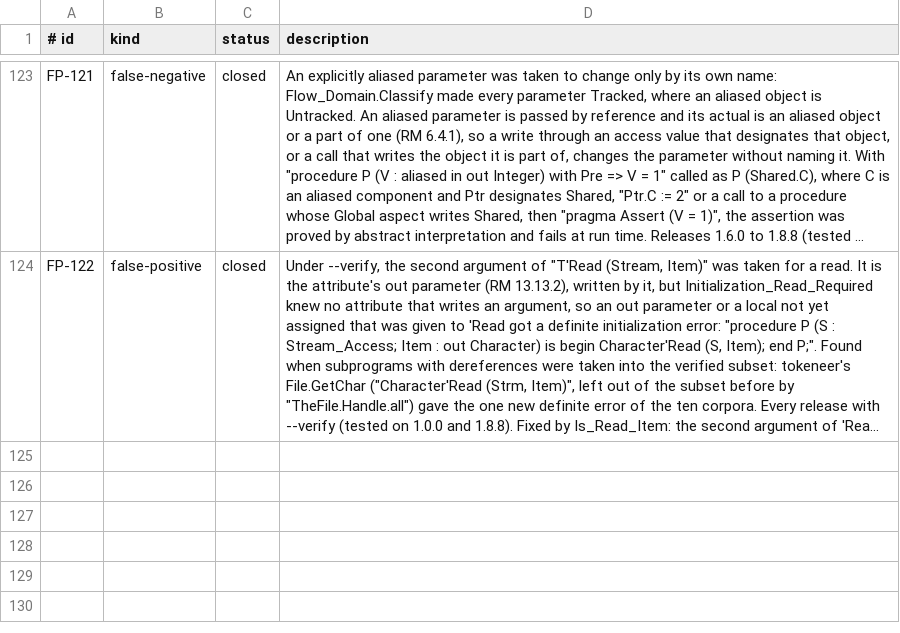
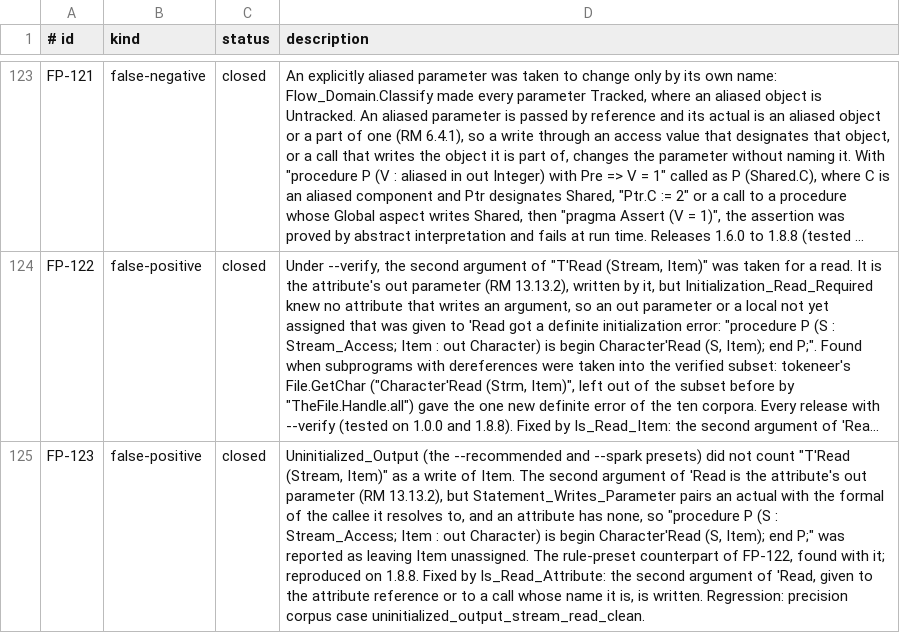
Before and after one commit to mmartign/AdaLang_Analyzer, a TSV file: quality/known_analysis_issues.tsv, drawn as a sheet; only a part is shown, gaps mark what is left out; long unchanged cells end in …; the diff names each change by its address in the sheet, - before the commit and + after, or states it on an @@ line.

```diff
--- a/quality/known_analysis_issues.tsv
+++ b/quality/known_analysis_issues.tsv
+row 125: FP-123 | false-positive | closed | Uninitialized_Output (the --recommended and --spark presets) did not count "T'Read (Stream, Item)" as a write of Item. The second argument of 'Read is the attribute's out parameter (RM 13.13.2), but Statement_Writes_Parameter pairs an actual with the formal of the callee it resolves to, and an attribute has none, so "procedure P (S : Stream_Access; Item : out Character) is begin Character'Read (S, Item); end P;" was reported as leaving Item unassigned. The rule-preset counterpart of FP-122, found with it; reproduced on 1.8.8. Fixed by Is_Read_Attribute: the second argument of 'Read, given to the attribute reference or to a call whose name it is, is written. Regression: precision corpus case uninitialized_output_stream_read_clean.
```
Also changed, not shown: quality/precision_corpus.tsv, quality/release_metrics.csv, 8 other files.
